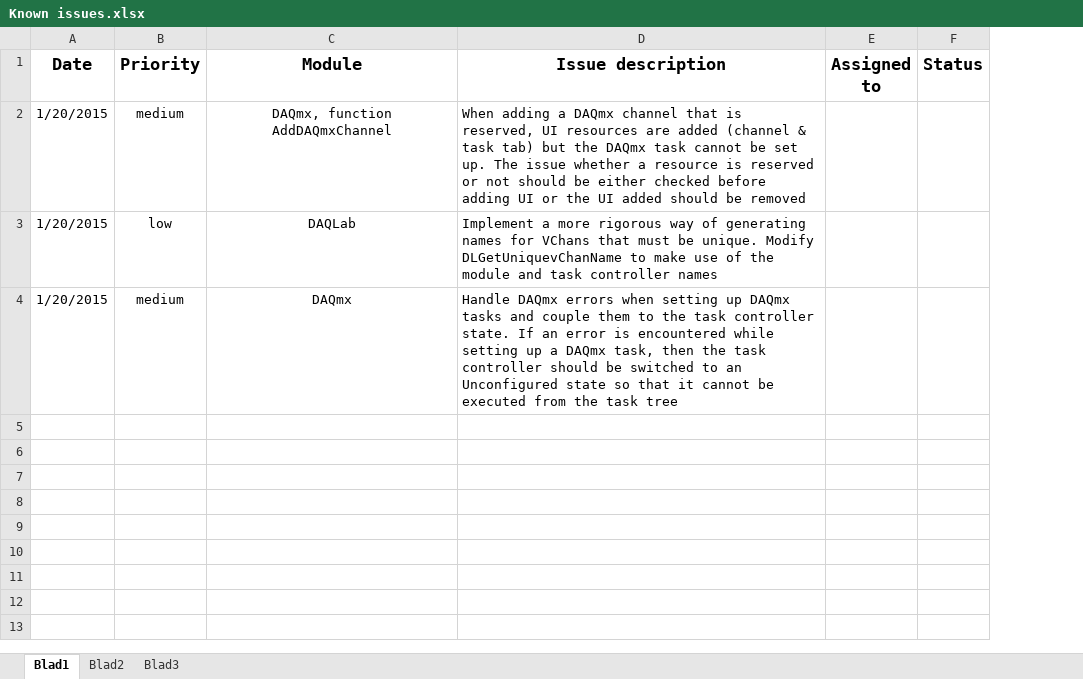
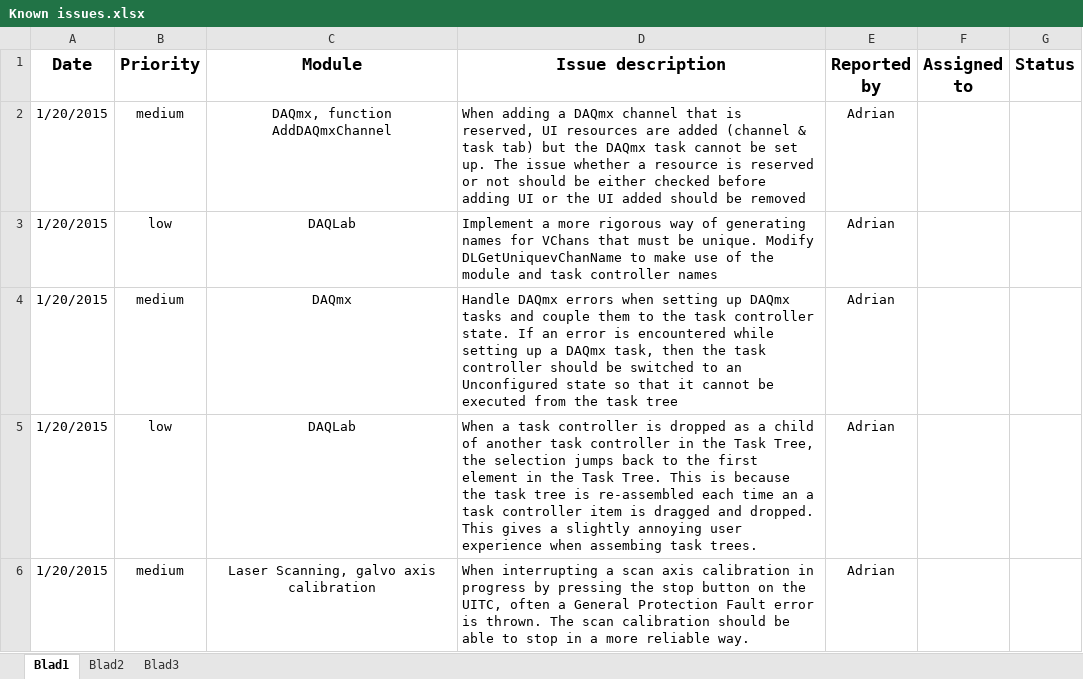
Before and after one commit to anegrean/DAQLab, an Excel workbook: Known issues.xlsx, sheet Blad1, drawn as a sheet; values as stored, in another font and other column widths than the file's, no borders; the diff names each change by its address in the sheet, - before the commit and + after, or states it on an @@ line.

```diff
--- a/Known issues.xlsx (sheet Blad1)
+++ b/Known issues.xlsx (sheet Blad1)
+column E (Reported by), rows 2-4: all Adrian
+row 5: 1/20/2015 | low | DAQLab | When a task controller is dropped as a child of another task controller in the Task Tree, the selection jumps back to the first element in the Task Tree. This is because the task tree is re-assembled each time an a task controller item is dragged and dropped. This gives a slightly annoying user experience when assembing task trees. | Adrian
+row 6: 1/20/2015 | medium | Laser Scanning, galvo axis calibration | When interrupting a scan axis calibration in progress by pressing the stop button on the UITC, often a General Protection Fault error is thrown. The scan calibration should be able to stop in a more reliable way. | Adrian
```
Also changed, not shown: 2 other files.
